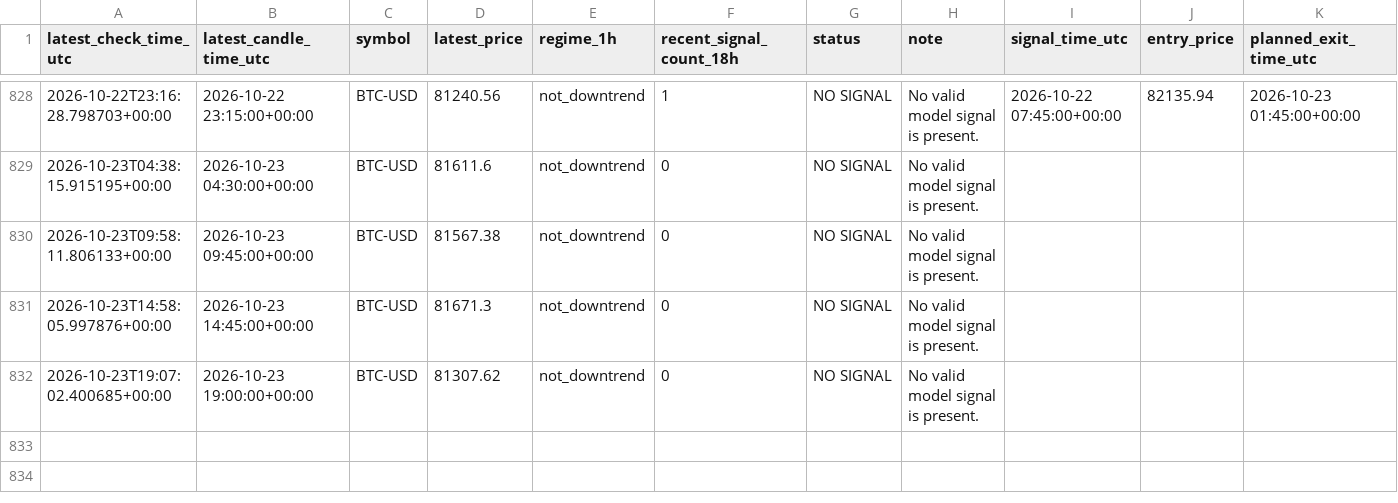
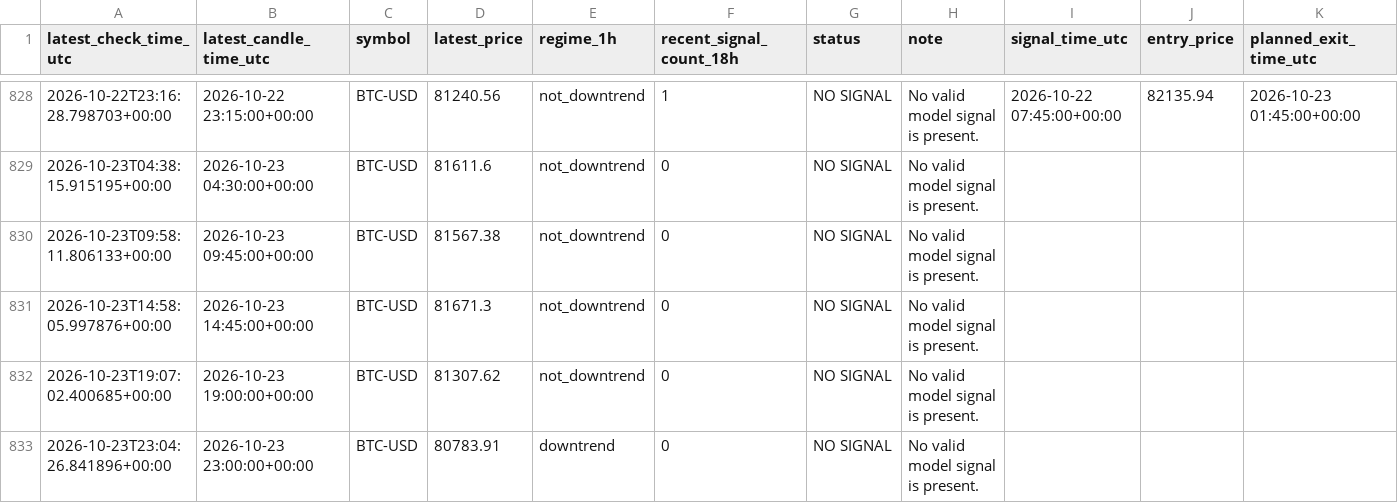
Before and after one commit to liuzhixing2000-oss/BTC_TIDE, a CSV file: history.csv, drawn as a sheet; only a part is shown, gaps mark what is left out.

```diff
--- a/history.csv
+++ b/history.csv
@@ -832 +832,2 @@ latest_check_time_utc,latest_candle_time_utc,symbol,latest_price,regime_1h,recen
 2026-10-23T19:07:02.400685+00:00,2026-10-23 19:00:00+00:00,BTC-USD,81307.62,not_downtrend,0,NO SIGNAL,No valid model signal is present.,,,
+2026-10-23T23:04:26.841896+00:00,2026-10-23 23:00:00+00:00,BTC-USD,80783.91,downtrend,0,NO SIGNAL,No valid model signal is present.,,,
```
Also changed, not shown: 1 other file.
